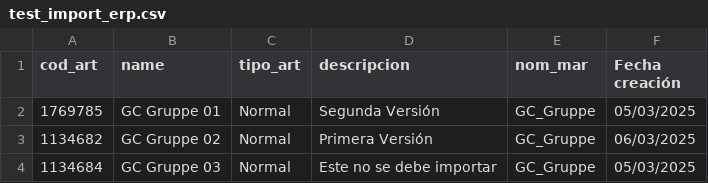
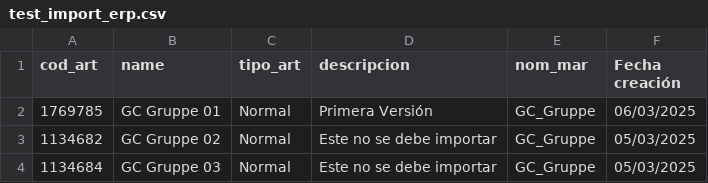
Before and after one commit to Zafion/Tests_Sales_Layer, a CSV file: test_import_erp.csv, drawn as a sheet.

Commit message:
Add files via upload

```diff
--- a/test_import_erp.csv
+++ b/test_import_erp.csv
@@ -1,4 +1,4 @@
 cod_art;name;tipo_art;descripcion;nom_mar;Fecha creación
-1769785;GC Gruppe 01;Normal;Segunda Versión;GC_Gruppe;05/03/2025
-1134682;GC Gruppe 02;Normal;Primera Versión;GC_Gruppe;06/03/2025
+1769785;GC Gruppe 01;Normal;Primera Versión;GC_Gruppe;06/03/2025
+1134682;GC Gruppe 02;Normal;Este no se debe importar;GC_Gruppe;05/03/2025
 1134684;GC Gruppe 03;Normal;Este no se debe importar;GC_Gruppe;05/03/2025
```
